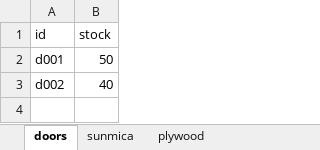
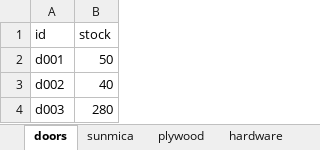
Before and after one commit to mrshrivastava/JayPly-Software, an Excel workbook: backend/data/stocks.xlsx, sheet doors, drawn as a sheet; values as stored, in another font and other column widths than the file's, no borders; the diff names each change by its address in the sheet, - before the commit and + after, or states it on an @@ line.

```diff
--- a/backend/data/stocks.xlsx (sheet doors)
+++ b/backend/data/stocks.xlsx (sheet doors)
+sheet tab: hardware
+row 4: d003 | 280
```
Also changed, not shown: sheet plywood, backend/data/transactions.xlsx, backend/data/users.xlsx, 18 other files.
